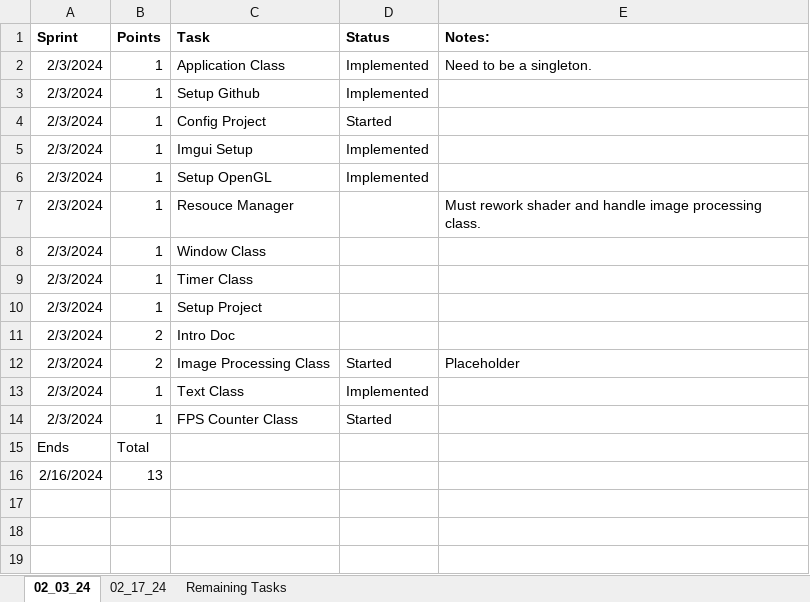
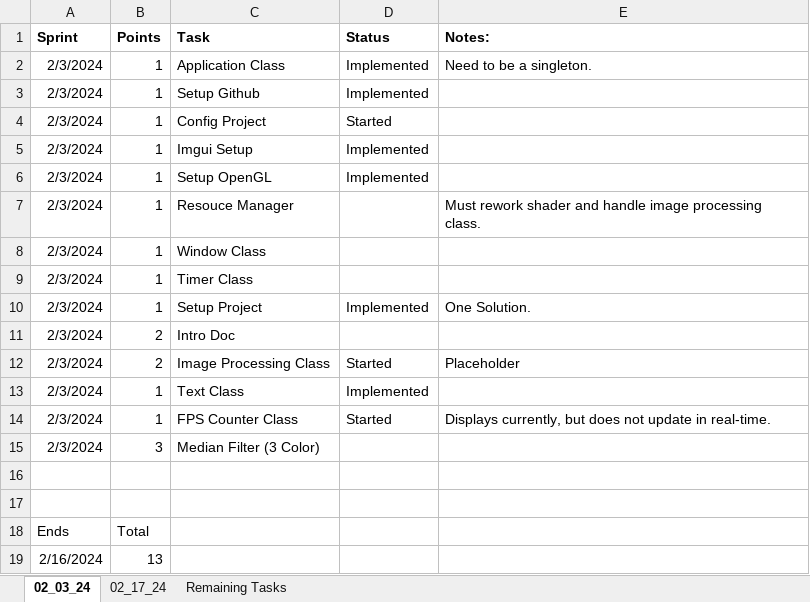
Before and after one commit to Chris-Harn/Image-Processing, an Excel workbook: Agile.xlsx, sheet 02_03_24, drawn as a sheet; values as stored, in another font and other column widths than the file's, no borders; the diff names each change by its address in the sheet, - before the commit and + after, or states it on an @@ line.

```diff
--- a/Agile.xlsx (sheet 02_03_24)
+++ b/Agile.xlsx (sheet 02_03_24)
-D10 (Status): (empty)
+D10 (Status): Implemented
-E10 (Notes:): (empty)
+E10 (Notes:): One Solution.
-E14 (Notes:): (empty)
+E14 (Notes:): Displays currently, but does not update in real-time.
+row 15: 2/3/2024 | 3 | Median Filter (3 Color)
+row 16: (empty)
+row 17: (empty)
```
Also changed, not shown: sheet Remaining Tasks, 4 other files.
